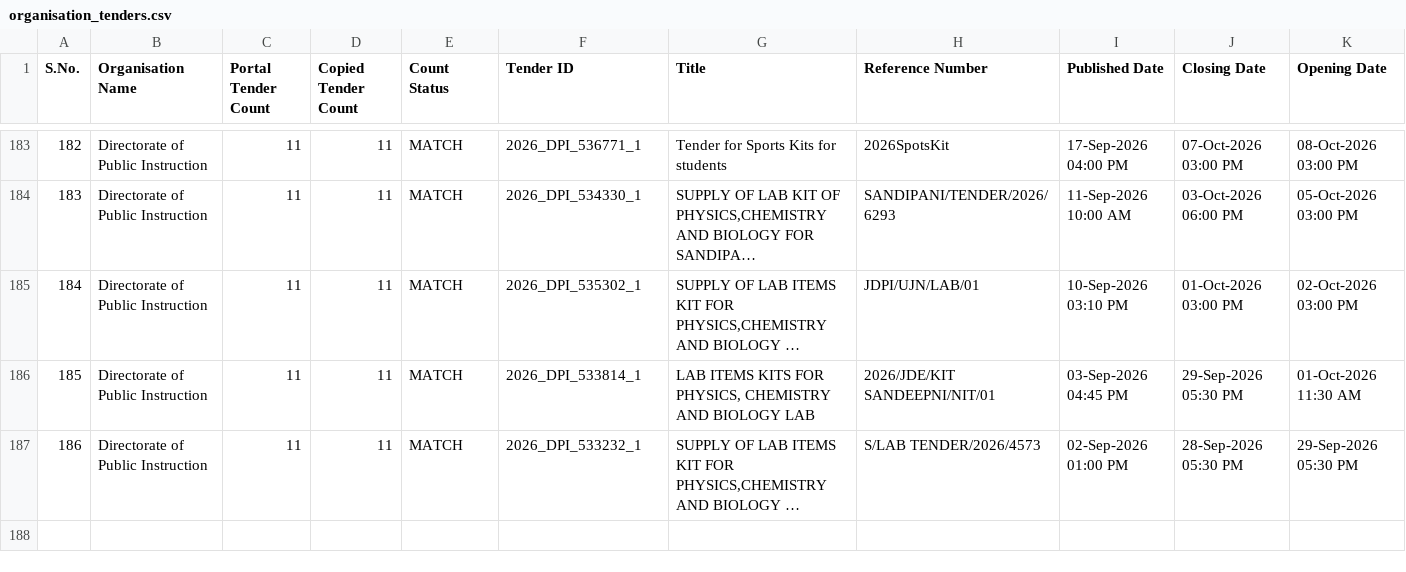
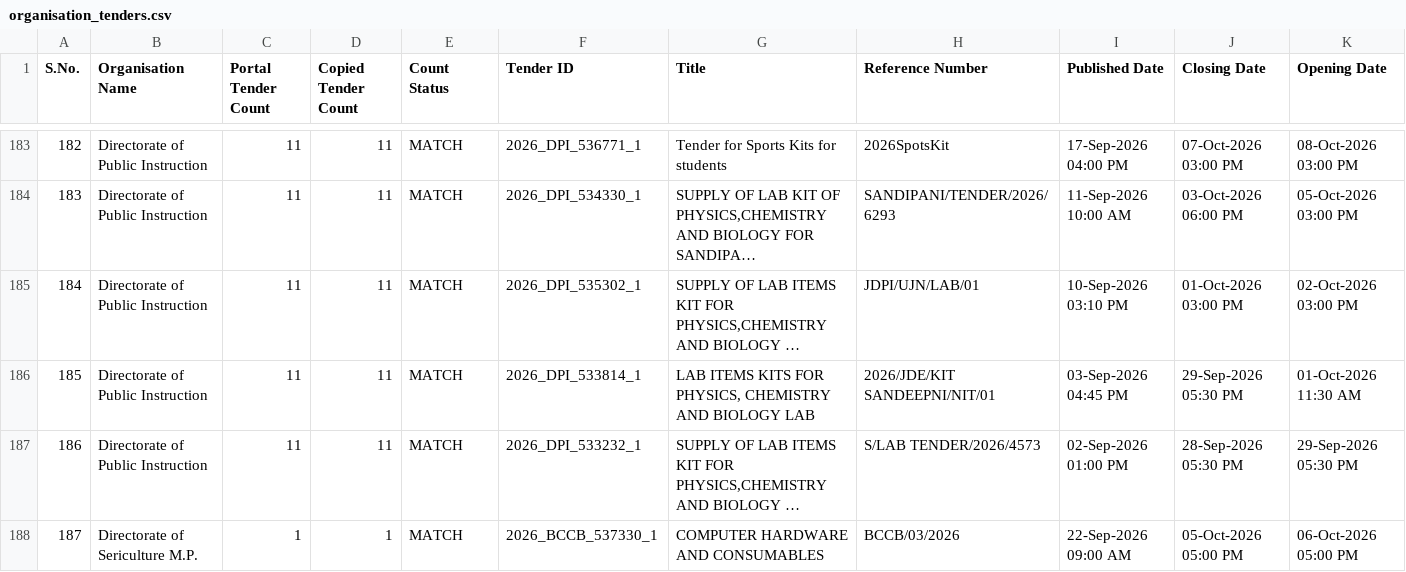
Before and after one commit to esign2015/mp-tenders, a CSV file: organisation_tenders.csv, drawn as a sheet; only a part is shown, gaps mark what is left out; long unchanged cells end in …; rows hold the shown columns only; the diff covers the shown part only; the diff names each change by its address in the sheet, - before the commit and + after, or states it on an @@ line.

```diff
--- a/organisation_tenders.csv
+++ b/organisation_tenders.csv
+row 188: 187 | Directorate of Sericulture M.P. | 1 | 1 | MATCH | 2026_BCCB_537330_1 | COMPUTER HARDWARE AND CONSUMABLES | BCCB/03/2026 | 22-Sep-2026 09:00 AM | 05-Oct-2026 05:00 PM | 06-Oct-2026 05:00 PM
```
Also changed, not shown: 2 added rows elsewhere in this file, 1 other file.
